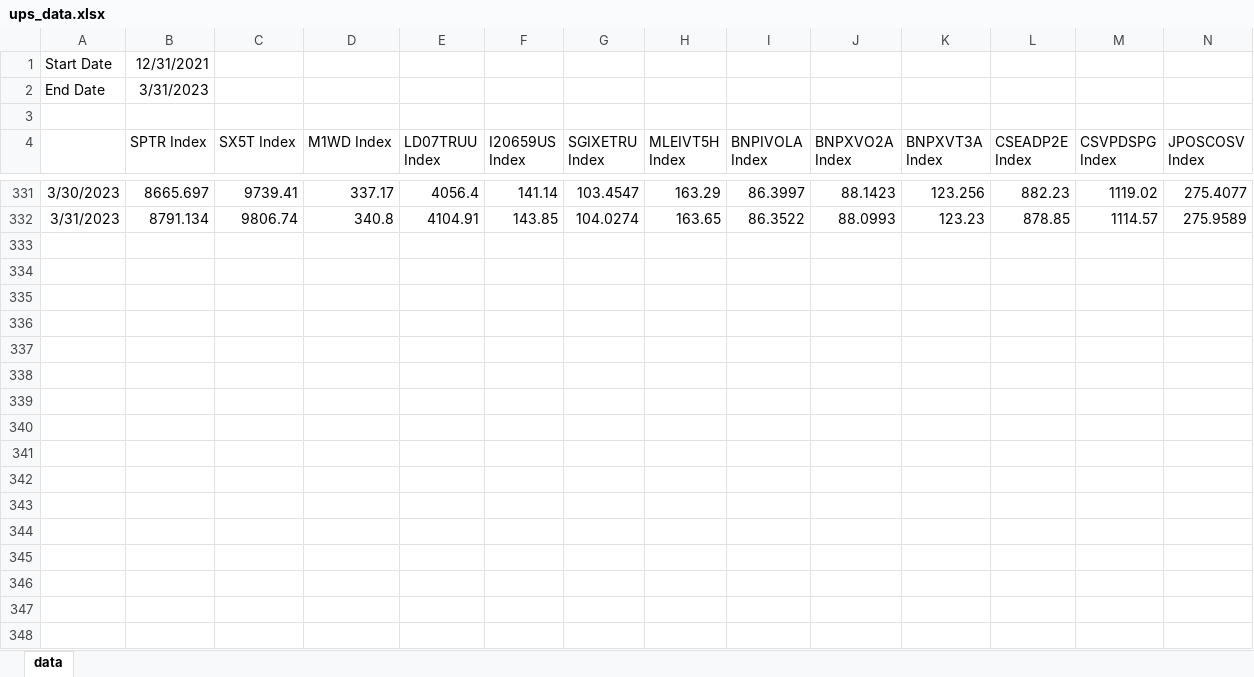
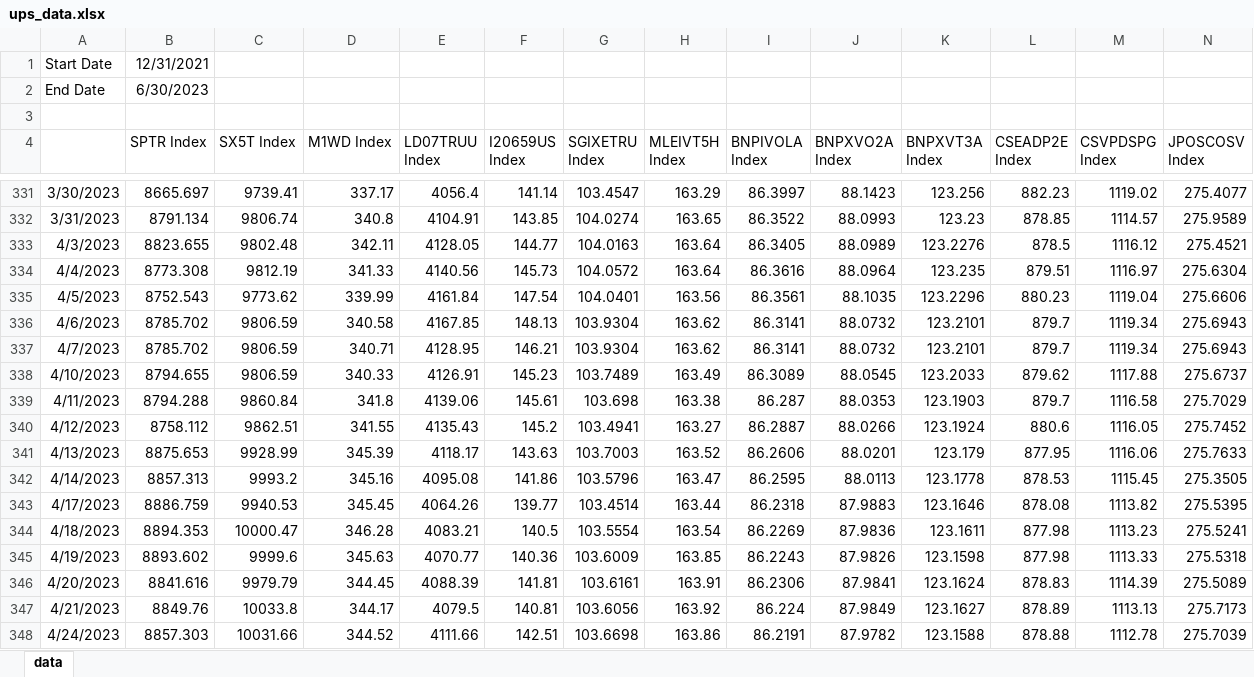
Before and after one commit to pforjoeUPS/RMP, an Excel workbook: EquityHedging/data/update_data/ups_data.xlsx, sheet data, drawn as a sheet; only a part is shown, gaps mark what is left out; values as stored, in another font and other column widths than the file's, no borders; rows hold the shown columns only; the diff covers the shown part only; the diff names each change by its address in the sheet, - before the commit and + after, or states it on an @@ line.

Commit message:
update bbg data to 6/30/2023

```diff
--- a/EquityHedging/data/update_data/ups_data.xlsx (sheet data)
+++ b/EquityHedging/data/update_data/ups_data.xlsx (sheet data)
-B2 (SPTR Index): 3/31/2023
+B2 (SPTR Index): 6/30/2023
+row 333: 4/3/2023 | 8823.655 | 9802.48 | 342.11 | 4128.05 | 144.77 | 104.0163 | 163.64 | 86.3405 | 88.0989 | 123.2276 | 878.5 | 1116.12 | 275.4521
+row 334: 4/4/2023 | 8773.308 | 9812.19 | 341.33 | 4140.56 | 145.73 | 104.0572 | 163.64 | 86.3616 | 88.0964 | 123.235 | 879.51 | 1116.97 | 275.6304
+row 335: 4/5/2023 | 8752.543 | 9773.62 | 339.99 | 4161.84 | 147.54 | 104.0401 | 163.56 | 86.3561 | 88.1035 | 123.2296 | 880.23 | 1119.04 | 275.6606
+row 336: 4/6/2023 | 8785.702 | 9806.59 | 340.58 | 4167.85 | 148.13 | 103.9304 | 163.62 | 86.3141 | 88.0732 | 123.2101 | 879.7 | 1119.34 | 275.6943
+row 337: 4/7/2023 | 8785.702 | 9806.59 | 340.71 | 4128.95 | 146.21 | 103.9304 | 163.62 | 86.3141 | 88.0732 | 123.2101 | 879.7 | 1119.34 | 275.6943
+row 338: 4/10/2023 | 8794.655 | 9806.59 | 340.33 | 4126.91 | 145.23 | 103.7489 | 163.49 | 86.3089 | 88.0545 | 123.2033 | 879.62 | 1117.88 | 275.6737
+row 339: 4/11/2023 | 8794.288 | 9860.84 | 341.8 | 4139.06 | 145.61 | 103.698 | 163.38 | 86.287 | 88.0353 | 123.1903 | 879.7 | 1116.58 | 275.7029
+row 340: 4/12/2023 | 8758.112 | 9862.51 | 341.55 | 4135.43 | 145.2 | 103.4941 | 163.27 | 86.2887 | 88.0266 | 123.1924 | 880.6 | 1116.05 | 275.7452
+row 341: 4/13/2023 | 8875.653 | 9928.99 | 345.39 | 4118.17 | 143.63 | 103.7003 | 163.52 | 86.2606 | 88.0201 | 123.179 | 877.95 | 1116.06 | 275.7633
+row 342: 4/14/2023 | 8857.313 | 9993.2 | 345.16 | 4095.08 | 141.86 | 103.5796 | 163.47 | 86.2595 | 88.0113 | 123.1778 | 878.53 | 1115.45 | 275.3505
+row 343: 4/17/2023 | 8886.759 | 9940.53 | 345.45 | 4064.26 | 139.77 | 103.4514 | 163.44 | 86.2318 | 87.9883 | 123.1646 | 878.08 | 1113.82 | 275.5395
+row 344: 4/18/2023 | 8894.353 | 10000.47 | 346.28 | 4083.21 | 140.5 | 103.5554 | 163.54 | 86.2269 | 87.9836 | 123.1611 | 877.98 | 1113.23 | 275.5241
+row 345: 4/19/2023 | 8893.602 | 9999.6 | 345.63 | 4070.77 | 140.36 | 103.6009 | 163.85 | 86.2243 | 87.9826 | 123.1598 | 877.98 | 1113.33 | 275.5318
+row 346: 4/20/2023 | 8841.616 | 9979.79 | 344.45 | 4088.39 | 141.81 | 103.6161 | 163.91 | 86.2306 | 87.9841 | 123.1624 | 878.83 | 1114.39 | 275.5089
+row 347: 4/21/2023 | 8849.76 | 10033.8 | 344.17 | 4079.5 | 140.81 | 103.6056 | 163.92 | 86.224 | 87.9849 | 123.1627 | 878.89 | 1113.13 | 275.7173
+row 348: 4/24/2023 | 8857.303 | 10031.66 | 344.52 | 4111.66 | 142.51 | 103.6698 | 163.86 | 86.2191 | 87.9782 | 123.1588 | 878.88 | 1112.78 | 275.7039
```
Also changed, not shown: 49 added rows elsewhere in this sheet, formulas that keep their value, EquityHedging/data/update_data/bmk_data.xlsx, 1 other file.
